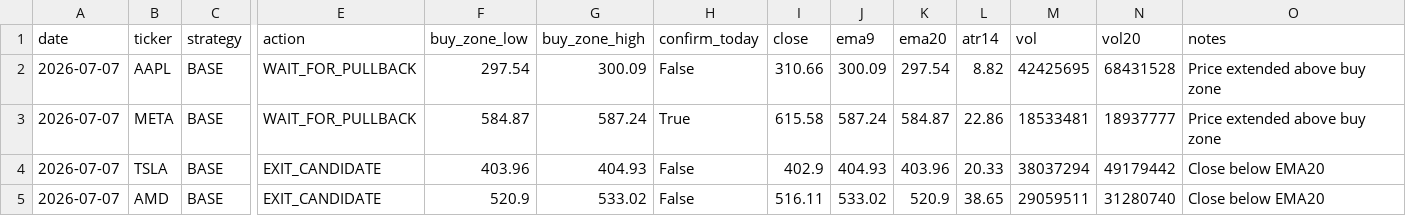
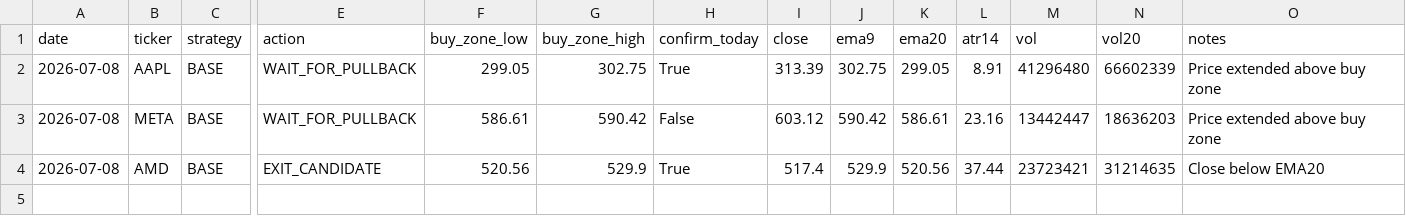
Before and after one commit to Ayodukale/S_B, a CSV file: data/out_signals.csv, drawn as a sheet; only a part is shown, gaps mark what is left out; removed rows and columns are numbered as before the commit, all else as after; rows hold the shown columns only; the diff names each change by its address in the sheet, - before the commit and + after, or states it on an @@ line.

```diff
--- a/data/out_signals.csv
+++ b/data/out_signals.csv
-A2:A3 (date): 2026-07-07
+A2:A3 (date): 2026-07-08
-F2 (buy_zone_low): 297.54
+F2 (buy_zone_low): 299.05
-G2 (buy_zone_high): 300.09
+G2 (buy_zone_high): 302.75
-H2 (confirm_today): False
+H2 (confirm_today): True
-I2 (close): 310.66
+I2 (close): 313.39
-J2 (ema9): 300.09
+J2 (ema9): 302.75
-K2 (ema20): 297.54
+K2 (ema20): 299.05
-L2 (atr14): 8.82
+L2 (atr14): 8.91
-M2 (vol): 42425695
+M2 (vol): 41296480
-N2 (vol20): 68431528
+N2 (vol20): 66602339
-F3 (buy_zone_low): 584.87
+F3 (buy_zone_low): 586.61
-G3 (buy_zone_high): 587.24
+G3 (buy_zone_high): 590.42
-H3 (confirm_today): True
+H3 (confirm_today): False
-I3 (close): 615.58
+I3 (close): 603.12
-J3 (ema9): 587.24
+J3 (ema9): 590.42
-K3 (ema20): 584.87
+K3 (ema20): 586.61
-L3 (atr14): 22.86
+L3 (atr14): 23.16
-M3 (vol): 18533481
+M3 (vol): 13442447
-N3 (vol20): 18937777
+N3 (vol20): 18636203
-row 4: 2026-07-07 | TSLA | BASE | EXIT_CANDIDATE | 403.96 | 404.93 | False | 402.9 | 404.93 | 403.96 | 20.33 | 38037294 | 49179442 | Close below EMA20
-A4 (date): 2026-07-07
+A4 (date): 2026-07-08
-F4 (buy_zone_low): 520.9
+F4 (buy_zone_low): 520.56
-G4 (buy_zone_high): 533.02
+G4 (buy_zone_high): 529.9
-H4 (confirm_today): False
+H4 (confirm_today): True
-I4 (close): 516.11
+I4 (close): 517.4
-J4 (ema9): 533.02
+J4 (ema9): 529.9
-K4 (ema20): 520.9
+K4 (ema20): 520.56
-L4 (atr14): 38.65
+L4 (atr14): 37.44
-M4 (vol): 29059511
+M4 (vol): 23723421
-N4 (vol20): 31280740
+N4 (vol20): 31214635
```
Also changed, not shown: 1 other file.
